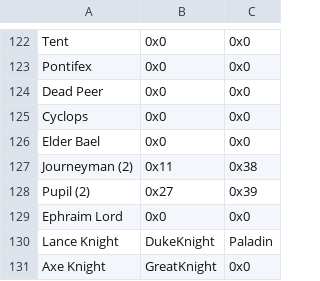
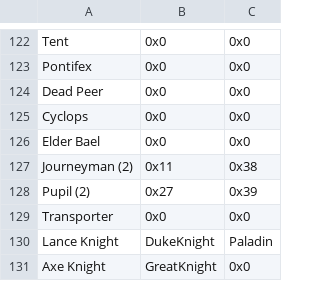
Before and after one commit to Pikmin1211/JP_Hack, a CSV file: Tables/FE8 Nightmare modules/Class & Character editors/Promotion Branch Editor.csv, drawn as a sheet; only a part is shown, gaps mark what is left out.

Commit message:
transporter aid

```diff
--- a/Tables/FE8 Nightmare modules/Class & Character editors/Promotion Branch Editor.csv
+++ b/Tables/FE8 Nightmare modules/Class & Character editors/Promotion Branch Editor.csv
@@ -128,3 +128,3 @@ Journeyman (2),0x11,0x38
 Pupil (2),0x27,0x39
-Ephraim Lord,0x0,0x0
+Transporter,0x0,0x0
 Lance Knight,DukeKnight,Paladin
```
Also changed, not shown: Tables/FE8 Nightmare modules/Class & Character editors/FE8 Class Editor.csv, 2 other files.
